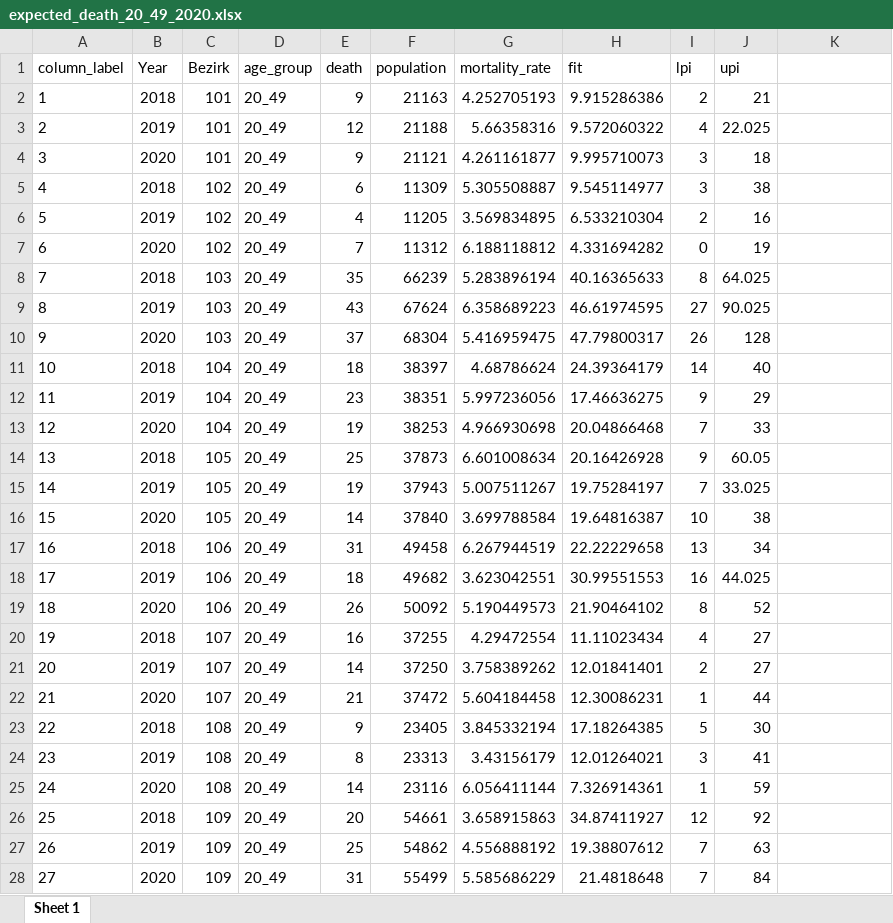
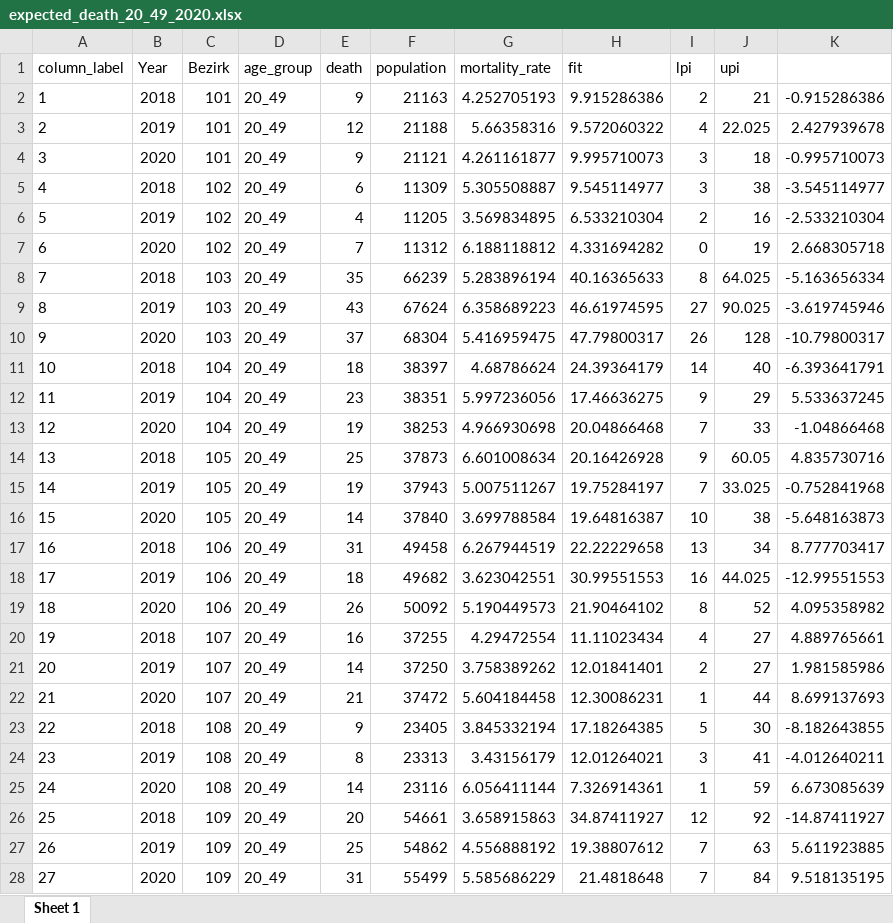
Before and after one commit to KaMatthes/UZH_UniGe_Past_Pandemics, an Excel workbook: data/expected_death_20_49_2020.xlsx, sheet Sheet 1, drawn as a sheet; only a part is shown; values as stored, in another font and other column widths than the file's, no borders; the diff covers the shown part only; the diff names each change by its address in the sheet, - before the commit and + after, or states it on an @@ line.

```diff
--- a/data/expected_death_20_49_2020.xlsx (sheet Sheet 1)
+++ b/data/expected_death_20_49_2020.xlsx (sheet Sheet 1)
-K2: (empty)
+K2: -0.915286386
-K3: (empty)
+K3: 2.427939678
-K4: (empty)
+K4: -0.995710073
-K5: (empty)
+K5: -3.545114977
-K6: (empty)
+K6: -2.533210304
-K7: (empty)
+K7: 2.668305718
-K8: (empty)
+K8: -5.163656334
-K9: (empty)
+K9: -3.619745946
-K10: (empty)
+K10: -10.79800317
-K11: (empty)
+K11: -6.393641791
-K12: (empty)
+K12: 5.533637245
-K13: (empty)
+K13: -1.04866468
-K14: (empty)
+K14: 4.835730716
-K15: (empty)
+K15: -0.752841968
-K16: (empty)
+K16: -5.648163873
-K17: (empty)
+K17: 8.777703417
-K18: (empty)
+K18: -12.99551553
-K19: (empty)
+K19: 4.095358982
-K20: (empty)
+K20: 4.889765661
-K21: (empty)
+K21: 1.981585986
-K22: (empty)
+K22: 8.699137693
-K23: (empty)
+K23: -8.182643855
-K24: (empty)
+K24: -4.012640211
-K25: (empty)
+K25: 6.673085639
-K26: (empty)
+K26: -14.87411927
-K27: (empty)
+K27: 5.611923885
-K28: (empty)
+K28: 9.518135195
```
Also changed, not shown: 360 edited cells elsewhere in this sheet, 2 other files.
